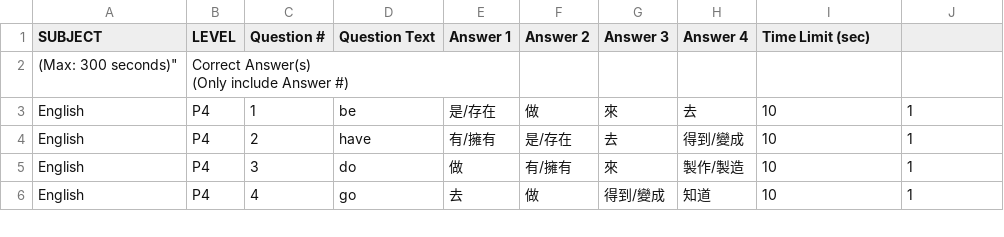
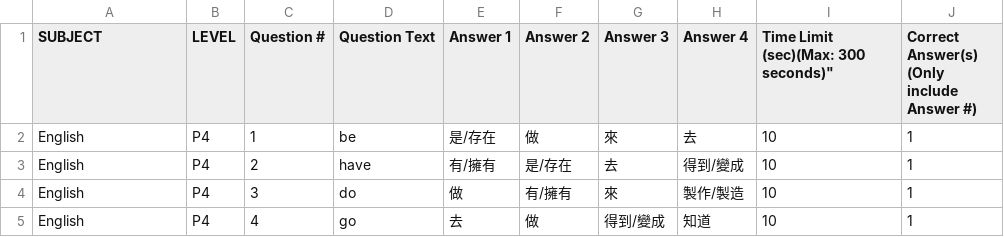
Before and after one commit to ckcpslkwai/ckcpslkwai.github.io, a CSV file: default.csv, drawn as a sheet; only a part is shown.

```diff
--- a/default.csv
+++ b/default.csv
@@ -1,4 +1,3 @@
-SUBJECT,LEVEL,Question #,Question Text,Answer 1,Answer 2,Answer 3,Answer 4,Time Limit (sec)
-(Max: 300 seconds)","Correct Answer(s)
-(Only include Answer #)"
+SUBJECT,LEVEL,Question #,Question Text,Answer 1,Answer 2,Answer 3,Answer 4,Time Limit (sec)(Max: 300 seconds)","Correct Answer(s)
+(Only include Answer #)"
 English,P4,1,be,是/存在,做,來,去,10,1
```
